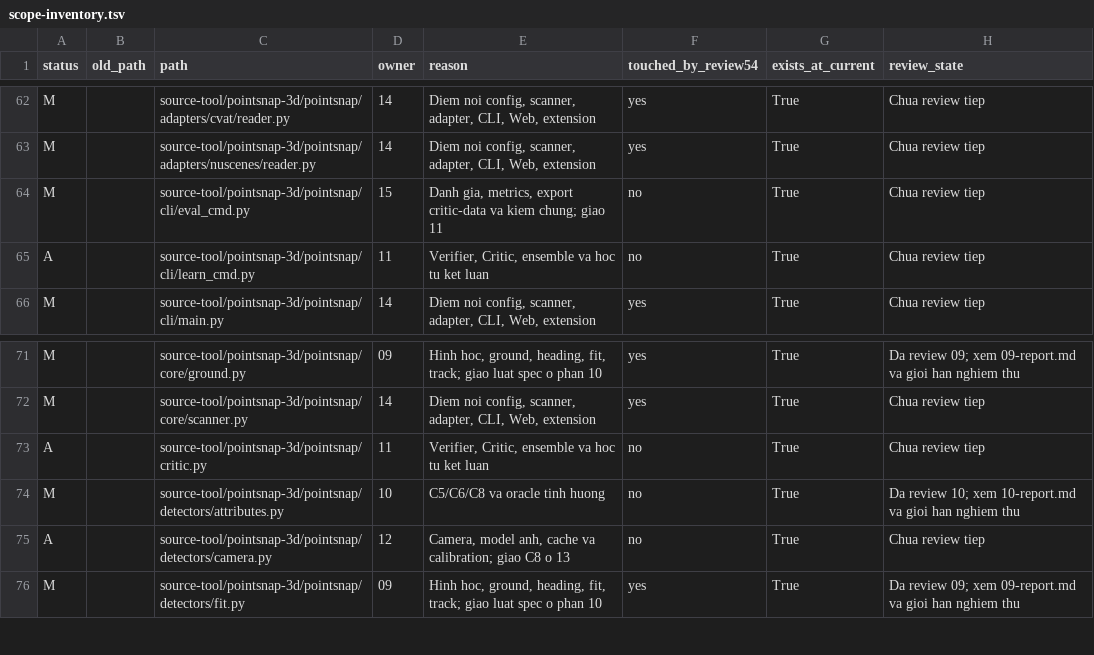
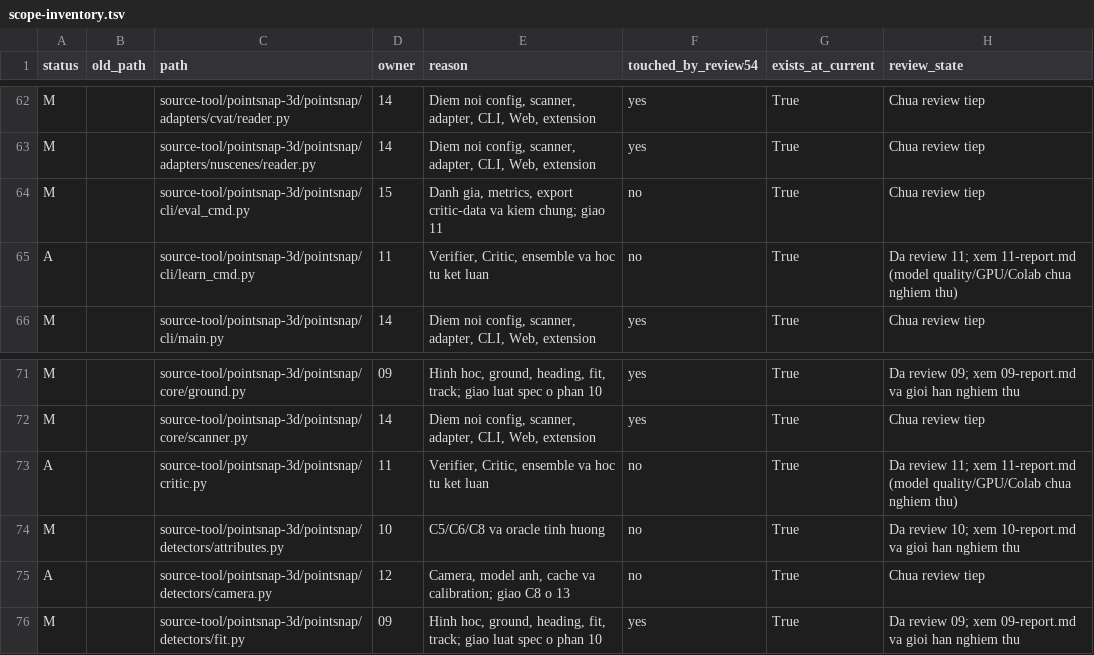
Before and after one commit to BanhKhuc04/P-029-v2, a TSV file: review/2026-10-13/scope-inventory.tsv, drawn as a sheet; only a part is shown, gaps mark what is left out; the diff covers the shown part only.

Commit message:
docs: record review 11 verifier and learning evidence

```diff
--- a/review/2026-10-13/scope-inventory.tsv
+++ b/review/2026-10-13/scope-inventory.tsv
@@ -64,3 +64,3 @@
 "M"	""	"source-tool/pointsnap-3d/pointsnap/cli/eval_cmd.py"	"15"	"Danh gia, metrics, export critic-data va kiem chung; giao 11"	"no"	"True"	"Chua review tiep"
-"A"	""	"source-tool/pointsnap-3d/pointsnap/cli/learn_cmd.py"	"11"	"Verifier, Critic, ensemble va hoc tu ket luan"	"no"	"True"	"Chua review tiep"
+"A"	""	"source-tool/pointsnap-3d/pointsnap/cli/learn_cmd.py"	"11"	"Verifier, Critic, ensemble va hoc tu ket luan"	"no"	"True"	"Da review 11; xem 11-report.md (model quality/GPU/Colab chua nghiem thu)"
 "M"	""	"source-tool/pointsnap-3d/pointsnap/cli/main.py"	"14"	"Diem noi config, scanner, adapter, CLI, Web, extension"	"yes"	"True"	"Chua review tiep"
@@ -72,3 +72,3 @@
 "M"	""	"source-tool/pointsnap-3d/pointsnap/core/scanner.py"	"14"	"Diem noi config, scanner, adapter, CLI, Web, extension"	"yes"	"True"	"Chua review tiep"
-"A"	""	"source-tool/pointsnap-3d/pointsnap/critic.py"	"11"	"Verifier, Critic, ensemble va hoc tu ket luan"	"no"	"True"	"Chua review tiep"
+"A"	""	"source-tool/pointsnap-3d/pointsnap/critic.py"	"11"	"Verifier, Critic, ensemble va hoc tu ket luan"	"no"	"True"	"Da review 11; xem 11-report.md (model quality/GPU/Colab chua nghiem thu)"
 "M"	""	"source-tool/pointsnap-3d/pointsnap/detectors/attributes.py"	"10"	"C5/C6/C8 va oracle tinh huong"	"no"	"True"	"Da review 10; xem 10-report.md va gioi han nghiem thu"
```
Also changed, not shown: 6 edited cells elsewhere in this file, 13 other files.
